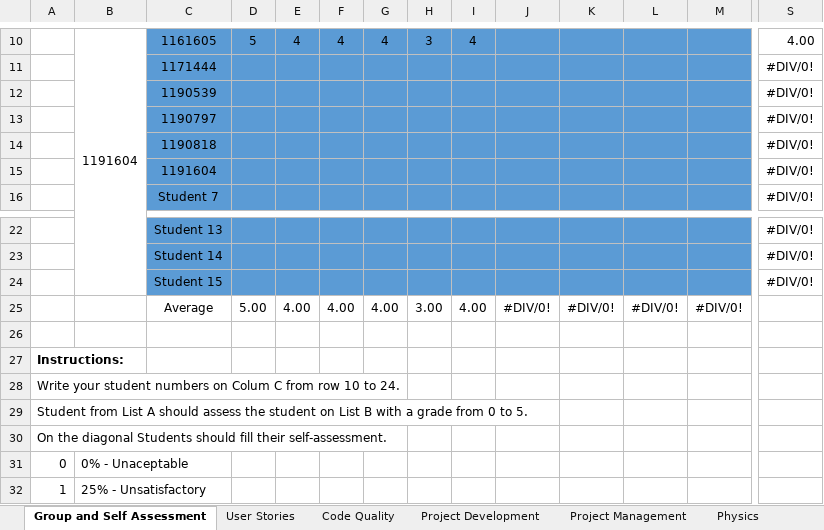
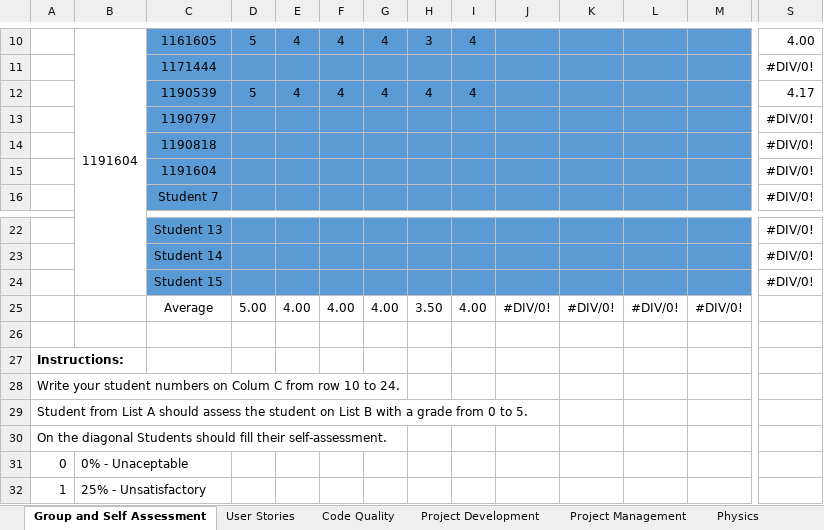
Before and after one commit to Diogosadias/LEI_PI_SEM3, an Excel workbook: docs/LAPR3-2021-Self-Assessment - Sprint2.xlsx, sheet Group and Self Assessment, drawn as a sheet; only a part is shown, gaps mark what is left out; values as stored, in another font and other column widths than the file's, no borders; charts and pictures not drawn; removed rows and columns are numbered as before the commit, all else as after; rows hold the shown columns only; the diff names each change by its address in the sheet, - before the commit and + after, or states it on an @@ line.

Commit message:
LAP22G31-134 #comment Self-Assessment done

```diff
--- a/docs/LAPR3-2021-Self-Assessment - Sprint2.xlsx (sheet Group and Self Assessment)
+++ b/docs/LAPR3-2021-Self-Assessment - Sprint2.xlsx (sheet Group and Self Assessment)
-row 12:  |  | 1190539 |  |  |  |  |  |  |  |  |  |  | #DIV/0!
+row 12:  |  | 1190539 | 5 | 4 | 4 | 4 | 4 | 4 |  |  |  |  | 4.17
-H25: 3.00
+H25: 3.50
```
